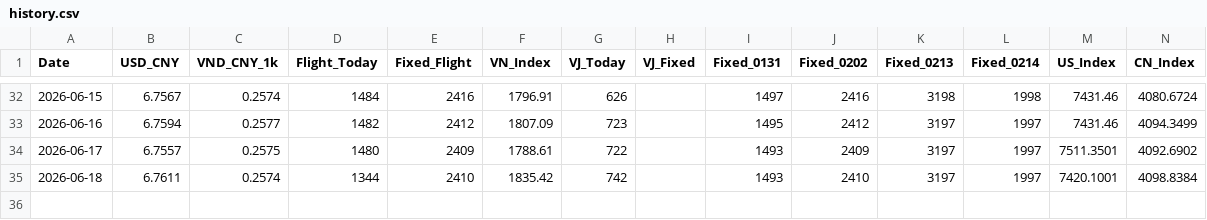
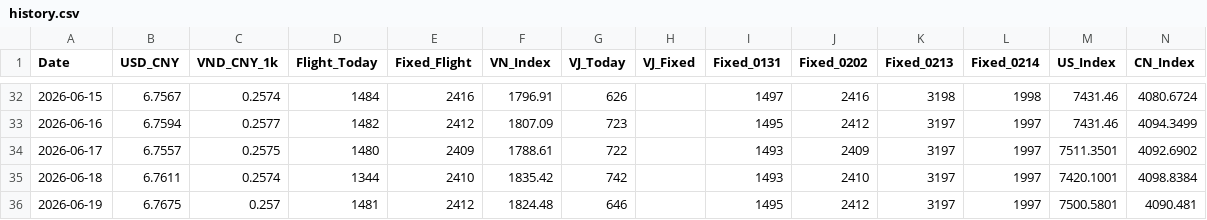
Before and after one commit to apexhuang-zizi/News-Financial_Tracking, a CSV file: history.csv, drawn as a sheet; only a part is shown, gaps mark what is left out.

```diff
--- a/history.csv
+++ b/history.csv
@@ -35 +35,2 @@ Date,USD_CNY,VND_CNY_1k,Flight_Today,Fixed_Flight,VN_Index,VJ_Today,VJ_Fixed,Fix
 2026-06-18,6.7611,0.2574,1344,2410,1835.42,742,,1493,2410,3197,1997,7420.1001,4098.8384
+2026-06-19,6.7675,0.257,1481,2412,1824.48,646,,1495,2412,3197,1997,7500.5801,4090.481
```
Also changed, not shown: stock_history.csv, 3 other files.
